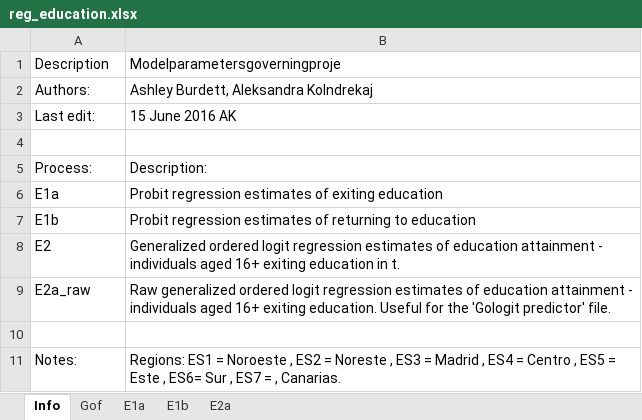
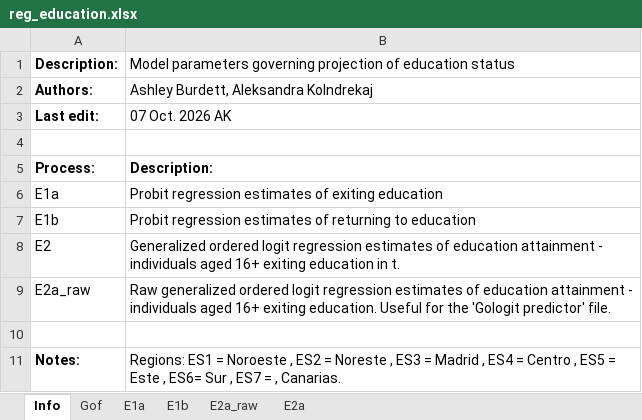
Before and after one commit to Mariia-Var/SimPathsEU, an Excel workbook: input/ES/reg_education.xlsx, sheet Info, drawn as a sheet; values as stored, in another font and other column widths than the file's, no borders; removed rows and columns are numbered as before the commit, all else as after; the diff names each change by its address in the sheet, - before the commit and + after, or states it on an @@ line.

Commit message:
Updated reg_education
The new ES E1a/E1b specs replace `Ydses_c5_Q*_L1` with parental
regressors. E1a uses `Parents_ypnb_Q2..Q5_L1`, based on co-resident
parents' lagged summed non-benefit income
(`asinh(sum(sinh(ypnbihs_dv)))`). E1b uses `Parents_known_L1` and
`Parents_known_Ydses_Q2..Q5_L1`.

Add lagged parent lookup/state in `Person` and a yearly
`ParentsIncomeQuintiles` event before `InSchoolAlignment`. Parent lookup
is household-local and matches simulation parent ids plus immutable survey
parent ids for initial-population adults. Quintiles are unweighted
Stata-style cuts over people aged 15+ with co-resident parental income;
others remain in the baseline category with Q2-Q5 dummies set to zero.

```diff
--- a/input/ES/reg_education.xlsx (sheet Info)
+++ b/input/ES/reg_education.xlsx (sheet Info)
+sheet tab: E2a_raw
-row 1: Description | Modelparametersgoverningproje
+row 1: Description: | Model parameters governing projection of education status
-A2:A3 bold: off
+A2:A3 bold: on
-B3: 15 June 2016 AK
+B3: 07 Oct. 2026 AK
-A5:B5 bold: off
+A5:B5 bold: on
-A11 bold: off
+A11 bold: on
```
Also changed, not shown: sheet E1a, sheet E1b, sheet Gof, 2 other files.
